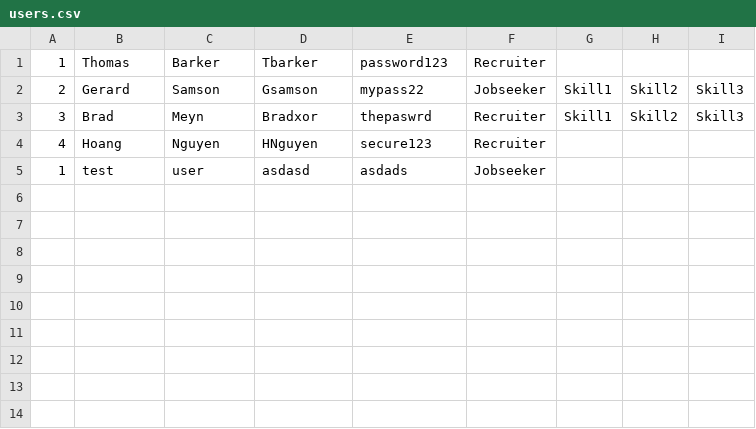
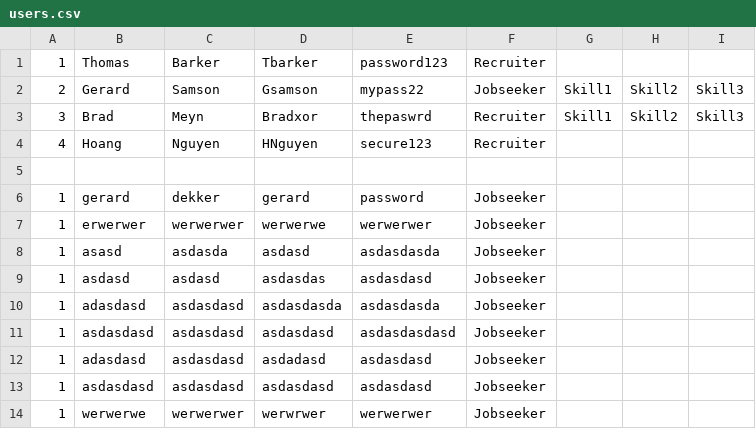
Before and after one commit to namyngu/JobSeekingSystem, a CSV file: JobSeekingSystem/users.csv, drawn as a sheet.

```diff
--- a/JobSeekingSystem/users.csv
+++ b/JobSeekingSystem/users.csv
@@ -4,2 +4,11 @@
 4,Hoang,Nguyen,HNguyen,secure123,Recruiter
-1,test,user,asdasd,asdads,Jobseeker
+
+1,gerard,dekker,gerard,password,Jobseeker
+1,erwerwer,werwerwer,werwerwe,werwerwer,Jobseeker
+1,asasd,asdasda,asdasd,asdasdasda,Jobseeker
+1,asdasd,asdasd,asdasdas,asdasdasd,Jobseeker
+1,adasdasd,asdasdasd,asdasdasda,asdasdasda,Jobseeker
+1,asdasdasd,asdasdasd,asdasdasd,asdasdasdasd,Jobseeker
+1,adasdasd,asdasdasd,asdadasd,asdasdasd,Jobseeker
+1,asdasdasd,asdasdasd,asdasdasd,asdasdasd,Jobseeker
+1,werwerwe,werwerwer,werwrwer,werwerwer,Jobseeker
```
Also changed, not shown: 11 other files.
